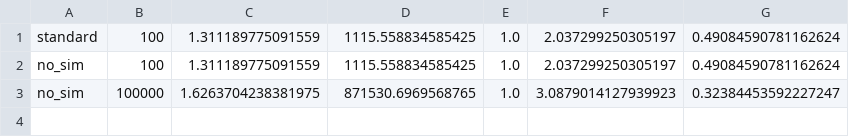
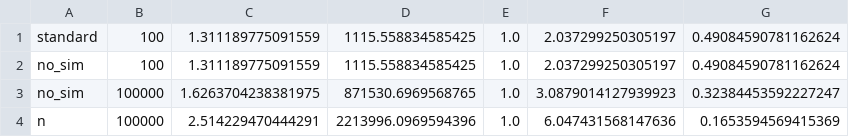
Before and after one commit to SpRobotTeam/DT_Gantry_Robot_WareHouse, a CSV file: SIM/EVAL/eval_list/eval_list_SEED-012345.csv, drawn as a sheet; the diff names each change by its address in the sheet, - before the commit and + after, or states it on an @@ line.

```diff
--- a/SIM/EVAL/eval_list/eval_list_SEED-012345.csv
+++ b/SIM/EVAL/eval_list/eval_list_SEED-012345.csv
+row 4: n | 100000 | 2.514229470444291 | 2213996.0969594396 | 1.0 | 6.047431568147636 | 0.1653594569415369
```
Also changed, not shown: 7 other files.
